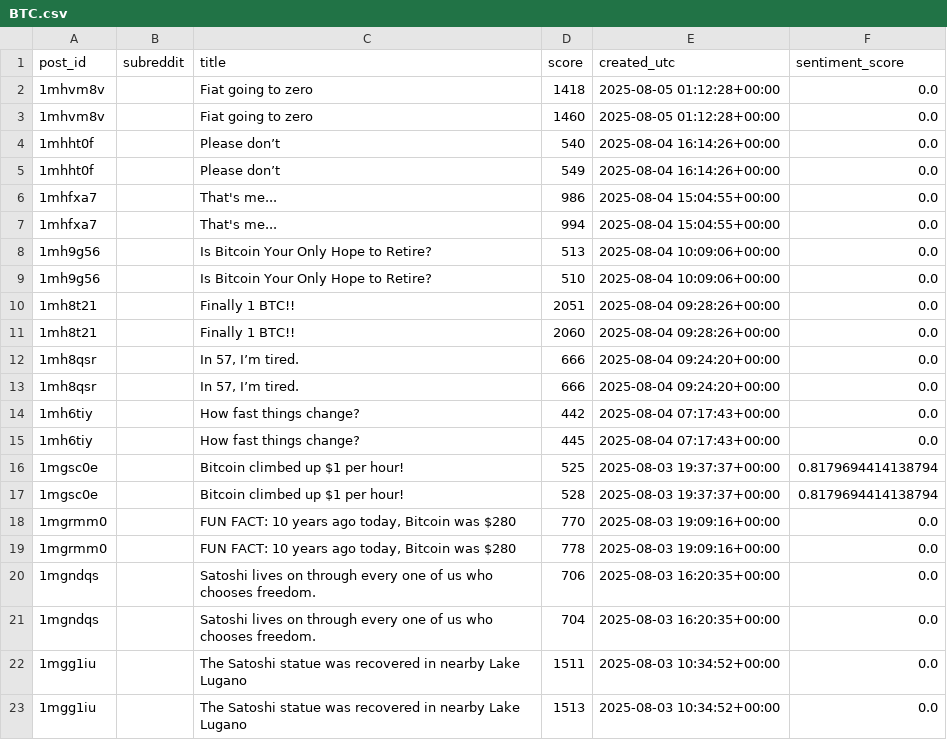
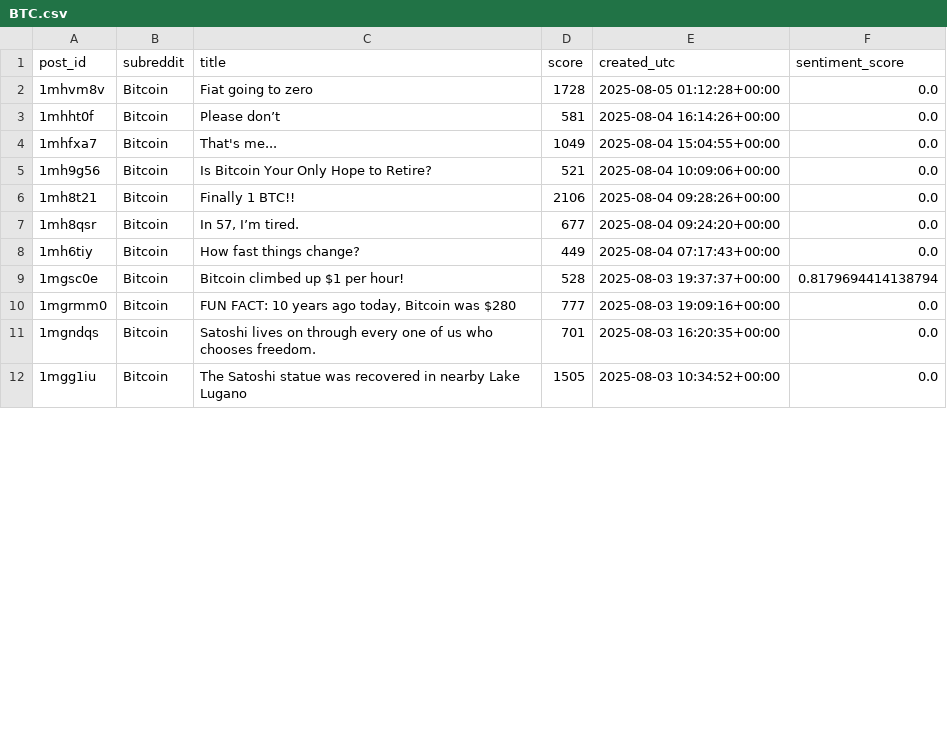
Before and after one commit to boyonia/CryptoLogger, a CSV file: backend/logs/reddit_posts/BTC.csv, drawn as a sheet; only a part is shown; the diff covers the shown part only.

Commit message:
price outlier and weighted sentiment

```diff
--- a/backend/logs/reddit_posts/BTC.csv
+++ b/backend/logs/reddit_posts/BTC.csv
@@ -1,23 +1,12 @@
 post_id,subreddit,title,score,created_utc,sentiment_score
-1mhvm8v,,Fiat going to zero,1418,2025-08-05 01:12:28+00:00,0.0
-1mhvm8v,,Fiat going to zero,1460,2025-08-05 01:12:28+00:00,0.0
-1mhht0f,,Please don’t,540,2025-08-04 16:14:26+00:00,0.0
-1mhht0f,,Please don’t,549,2025-08-04 16:14:26+00:00,0.0
-1mhfxa7,,That's me...,986,2025-08-04 15:04:55+00:00,0.0
-1mhfxa7,,That's me...,994,2025-08-04 15:04:55+00:00,0.0
-1mh9g56,,Is Bitcoin Your Only Hope to Retire?,513,2025-08-04 10:09:06+00:00,0.0
-1mh9g56,,Is Bitcoin Your Only Hope to Retire?,510,2025-08-04 10:09:06+00:00,0.0
-1mh8t21,,Finally 1 BTC!!,2051,2025-08-04 09:28:26+00:00,0.0
-1mh8t21,,Finally 1 BTC!!,2060,2025-08-04 09:28:26+00:00,0.0
-1mh8qsr,,"In 57, I’m tired.",666,2025-08-04 09:24:20+00:00,0.0
-1mh8qsr,,"In 57, I’m tired.",666,2025-08-04 09:24:20+00:00,0.0
-1mh6tiy,,How fast things change?,442,2025-08-04 07:17:43+00:00,0.0
-1mh6tiy,,How fast things change?,445,2025-08-04 07:17:43+00:00,0.0
-1mgsc0e,,Bitcoin climbed up $1 per hour!,525,2025-08-03 19:37:37+00:00,0.8179694414138794
-1mgsc0e,,Bitcoin climbed up $1 per hour!,528,2025-08-03 19:37:37+00:00,0.8179694414138794
-1mgrmm0,,"FUN FACT: 10 years ago today, Bitcoin was $280",770,2025-08-03 19:09:16+00:00,0.0
-1mgrmm0,,"FUN FACT: 10 years ago today, Bitcoin was $280",778,2025-08-03 19:09:16+00:00,0.0
-1mgndqs,,Satoshi lives on through every one of us who chooses freedom.,706,2025-08-03 16:20:35+00:00,0.0
-1mgndqs,,Satoshi lives on through every one of us who chooses freedom.,704,2025-08-03 16:20:35+00:00,0.0
-1mgg1iu,,The Satoshi statue was recovered in nearby Lake Lugano,1511,2025-08-03 10:34:52+00:00,0.0
-1mgg1iu,,The Satoshi statue was recovered in nearby Lake Lugano,1513,2025-08-03 10:34:52+00:00,0.0
+1mhvm8v,Bitcoin,Fiat going to zero,1728,2025-08-05 01:12:28+00:00,0.0
+1mhht0f,Bitcoin,Please don’t,581,2025-08-04 16:14:26+00:00,0.0
+1mhfxa7,Bitcoin,That's me...,1049,2025-08-04 15:04:55+00:00,0.0
+1mh9g56,Bitcoin,Is Bitcoin Your Only Hope to Retire?,521,2025-08-04 10:09:06+00:00,0.0
+1mh8t21,Bitcoin,Finally 1 BTC!!,2106,2025-08-04 09:28:26+00:00,0.0
+1mh8qsr,Bitcoin,"In 57, I’m tired.",677,2025-08-04 09:24:20+00:00,0.0
+1mh6tiy,Bitcoin,How fast things change?,449,2025-08-04 07:17:43+00:00,0.0
+1mgsc0e,Bitcoin,Bitcoin climbed up $1 per hour!,528,2025-08-03 19:37:37+00:00,0.8179694414138794
+1mgrmm0,Bitcoin,"FUN FACT: 10 years ago today, Bitcoin was $280",777,2025-08-03 19:09:16+00:00,0.0
+1mgndqs,Bitcoin,Satoshi lives on through every one of us who chooses freedom.,701,2025-08-03 16:20:35+00:00,0.0
+1mgg1iu,Bitcoin,The Satoshi statue was recovered in nearby Lake Lugano,1505,2025-08-03 10:34:52+00:00,0.0
```
Also changed, not shown: 9 removed rows and 18 edited cells elsewhere in this file, backend/logs/reddit_posts/ADA.csv, backend/logs/reddit_posts/DOGE.csv, 26 other files.
